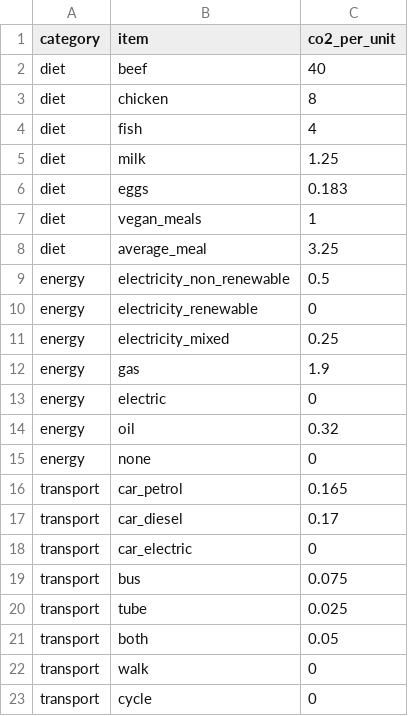
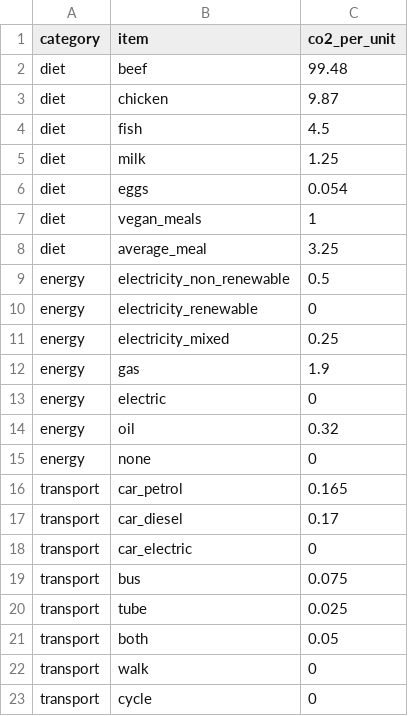
Before and after one commit to alikessen/EcoGenie, a CSV file: data/carbon_data.csv, drawn as a sheet.

Commit message:
Carbon data modified

```diff
--- a/data/carbon_data.csv
+++ b/data/carbon_data.csv
@@ -1,7 +1,7 @@
 category,item,co2_per_unit
-diet,beef,40
-diet,chicken,8
-diet,fish,4
+diet,beef,99.48
+diet,chicken,9.87
+diet,fish,4.5
 diet,milk,1.25
-diet,eggs,0.183
+diet,eggs,0.054
 diet,vegan_meals,1
```
Also changed, not shown: 1 other file.
